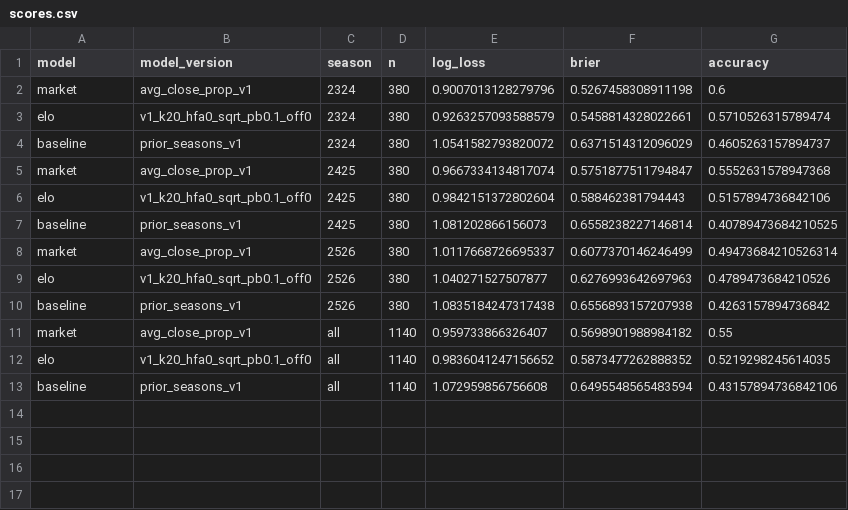
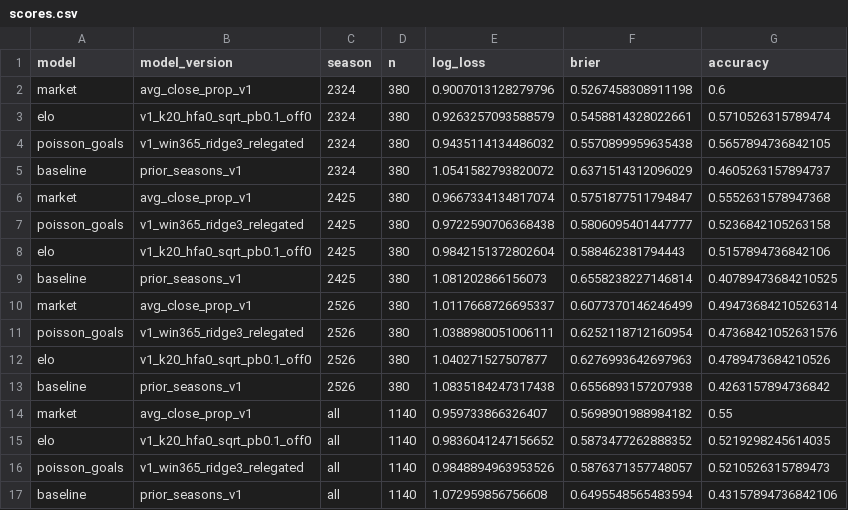
Before and after one commit to emilemoyson/pl-forecasting, a CSV file: outputs/backtest/scores.csv, drawn as a sheet.

```diff
--- a/outputs/backtest/scores.csv
+++ b/outputs/backtest/scores.csv
@@ -3,4 +3,6 @@ market,avg_close_prop_v1,2324,380,0.9007013128279796,0.5267458308911198,0.6
 elo,v1_k20_hfa0_sqrt_pb0.1_off0,2324,380,0.9263257093588579,0.5458814328022661,0.5710526315789474
+poisson_goals,v1_win365_ridge3_relegated,2324,380,0.9435114134486032,0.5570899959635438,0.5657894736842105
 baseline,prior_seasons_v1,2324,380,1.0541582793820072,0.6371514312096029,0.4605263157894737
 market,avg_close_prop_v1,2425,380,0.9667334134817074,0.5751877511794847,0.5552631578947368
+poisson_goals,v1_win365_ridge3_relegated,2425,380,0.9722590706368438,0.5806095401447777,0.5236842105263158
 elo,v1_k20_hfa0_sqrt_pb0.1_off0,2425,380,0.9842151372802604,0.588462381794443,0.5157894736842106
@@ -8,2 +10,3 @@ baseline,prior_seasons_v1,2425,380,1.081202866156073,0.6558238227146814,0.407894
 market,avg_close_prop_v1,2526,380,1.0117668726695337,0.6077370146246499,0.49473684210526314
+poisson_goals,v1_win365_ridge3_relegated,2526,380,1.0388980051006111,0.6252118712160954,0.47368421052631576
 elo,v1_k20_hfa0_sqrt_pb0.1_off0,2526,380,1.040271527507877,0.6276993642697963,0.4789473684210526
@@ -12,2 +15,3 @@ market,avg_close_prop_v1,all,1140,0.959733866326407,0.5698901988984182,0.55
 elo,v1_k20_hfa0_sqrt_pb0.1_off0,all,1140,0.9836041247156652,0.5873477262888352,0.5219298245614035
+poisson_goals,v1_win365_ridge3_relegated,all,1140,0.9848894963953526,0.5876371357748057,0.5210526315789473
 baseline,prior_seasons_v1,all,1140,1.072959856756608,0.6495548565483594,0.43157894736842106
```
Also changed, not shown: 11 other files.
